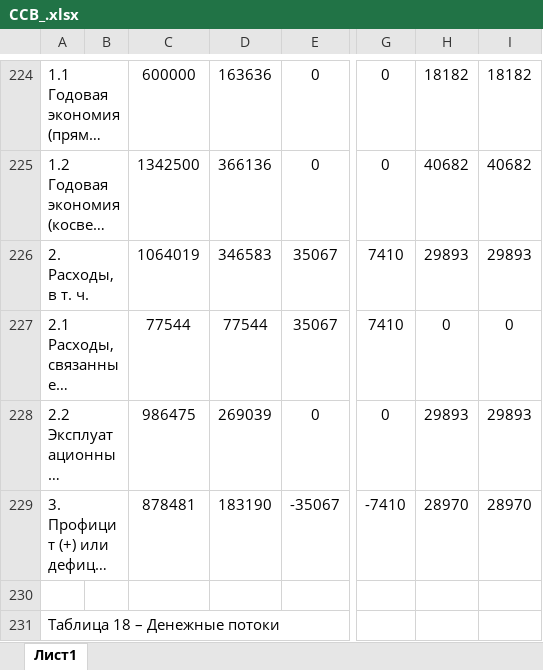
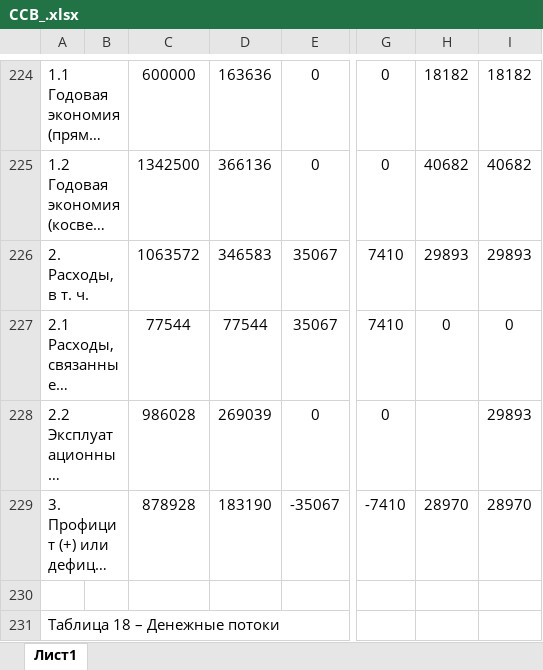
Before and after one commit to MEgorov4/Diplom, an Excel workbook: Economy/ССВ_.xlsx, sheet Лист1, drawn as a sheet; only a part is shown, gaps mark what is left out; long unchanged cells end in …; values as stored, in another font and other column widths than the file's, no borders; the diff covers the shown part only; the diff names each change by its address in the sheet, - before the commit and + after, or states it on an @@ line.

```diff
--- a/Economy/ССВ_.xlsx (sheet Лист1)
+++ b/Economy/ССВ_.xlsx (sheet Лист1)
-C226: 1064019
+C226: 1063572
-C228: 986475
+C228: 986028
-H228: 29893
+H228: (empty)
-C229: 878481
+C229: 878928
```
Also changed, not shown: 6 added rows, 6 removed rows and 8 edited cells elsewhere in this sheet, formulas that keep their value, 3 other files.
